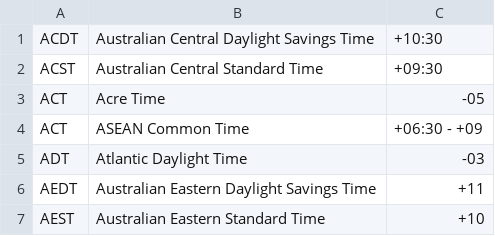
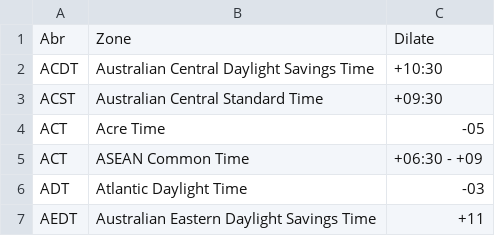
Before and after one commit to Joel-Marc/Time_Conv, a CSV file: src/main/java/com/projects/Time_Conv/timezones.csv, drawn as a sheet; only a part is shown; the shorter side is filled out with more unchanged rows; the diff names each change by its address in the sheet, - before the commit and + after, or states it on an @@ line.

Commit message:
hmm

```diff
--- a/src/main/java/com/projects/Time_Conv/timezones.csv
+++ b/src/main/java/com/projects/Time_Conv/timezones.csv
+row 1: Abr | Zone | Dilate
```
